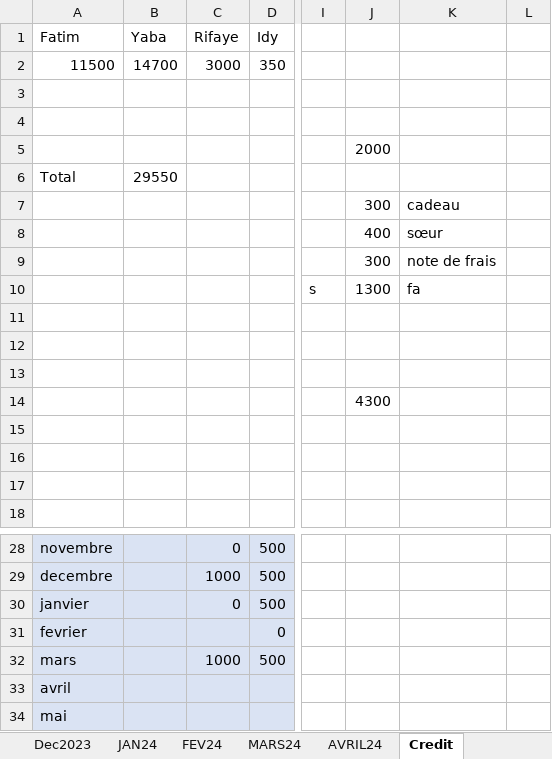
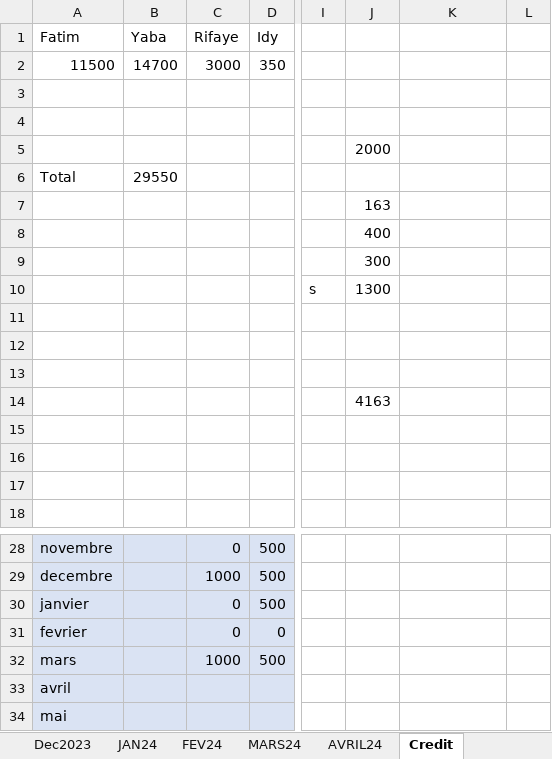
Before and after one commit to Aboudara/Document, an Excel workbook: Budget.xlsx, sheet Credit, drawn as a sheet; only a part is shown, gaps mark what is left out; values as stored, in another font and other column widths than the file's, no borders; the diff names each change by its address in the sheet, - before the commit and + after, or states it on an @@ line.

```diff
--- a/Budget.xlsx (sheet Credit)
+++ b/Budget.xlsx (sheet Credit)
-J7: 300
+J7: 163
-K7: cadeau
+K7: (empty)
-K8: sœur
+K8: (empty)
-K9: note de frais
+K9: (empty)
-K10: fa
+K10: (empty)
-J14: 4300
+J14: 4163
-C31 (Rifaye): (empty)
+C31 (Rifaye): 0
```
Also changed, not shown: sheet Construction, sheet AVRIL24, 2 other files.
